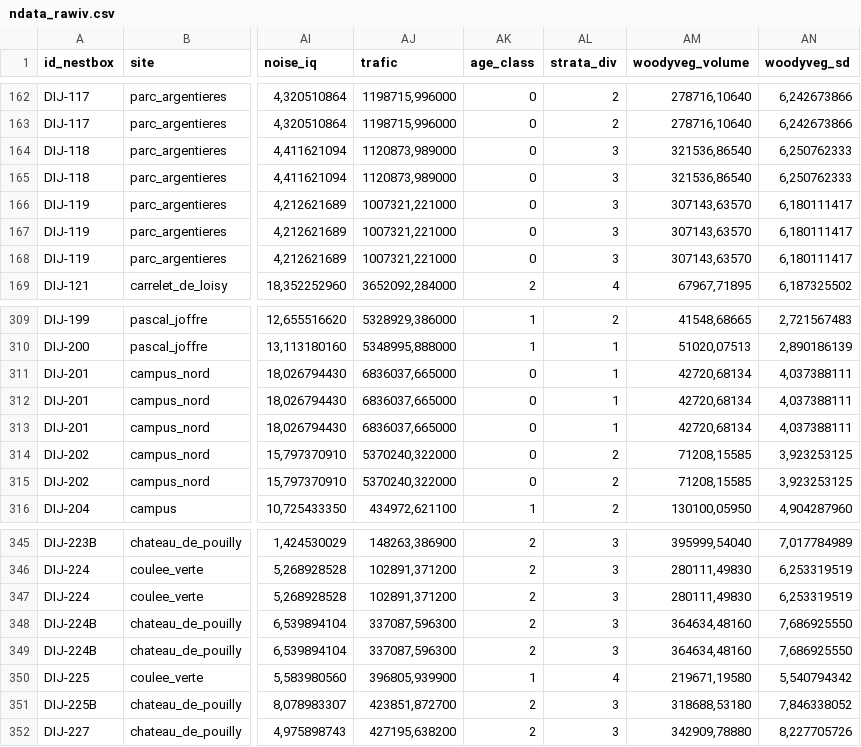
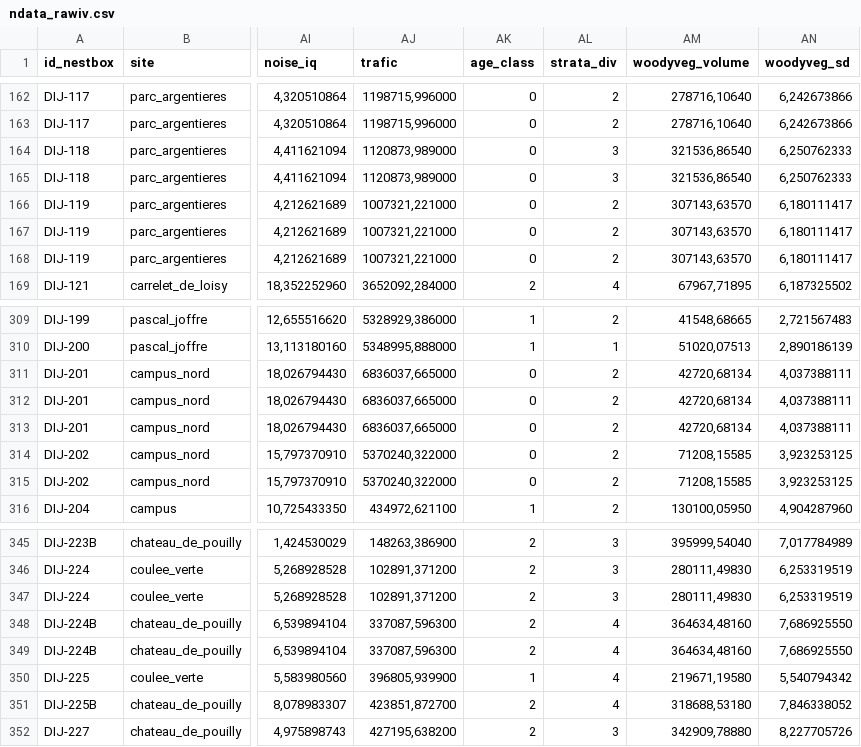
Before and after one commit to mrelnoob/ppl.tits, a CSV file: output/tables/ndata_rawiv.csv, drawn as a sheet; only a part is shown, gaps mark what is left out; the diff covers the shown part only; the diff names each change by its address in the sheet, - before the commit and + after, or states it on an @@ line.

```diff
--- a/output/tables/ndata_rawiv.csv
+++ b/output/tables/ndata_rawiv.csv
-AL166:AL168 (strata_div): 3
+AL166:AL168 (strata_div): 2
-AL311:AL313 (strata_div): 1
+AL311:AL313 (strata_div): 2
-AL348:AL349 (strata_div): 3
+AL348:AL349 (strata_div): 4
-AL351 (strata_div): 3
+AL351 (strata_div): 4
```
Also changed, not shown: 18 edited cells elsewhere in this file, 1 other file.
